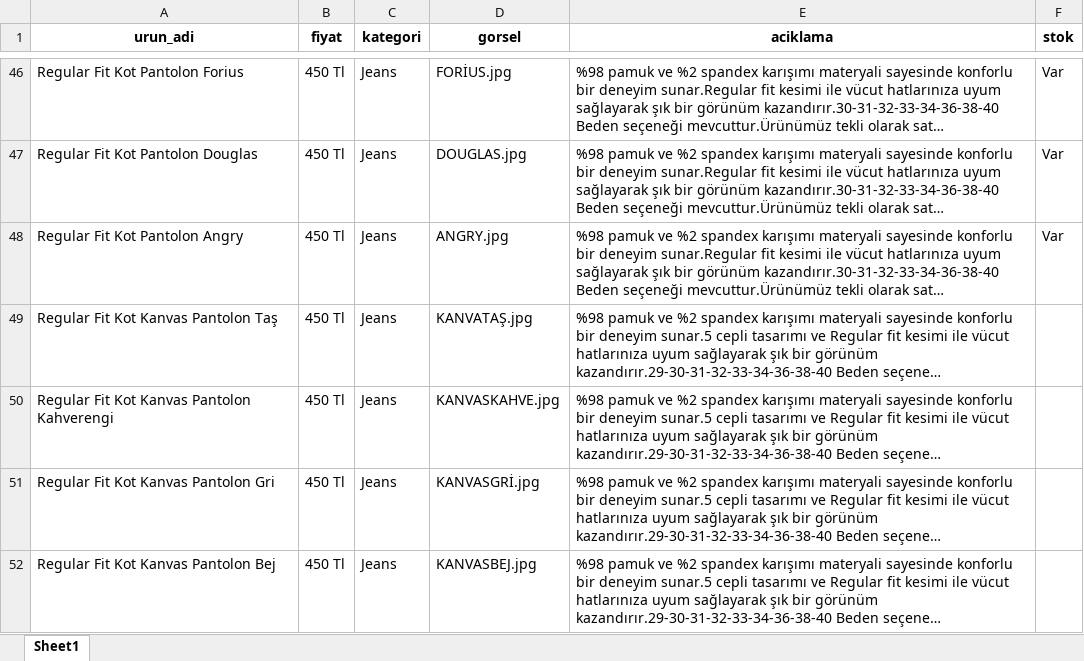
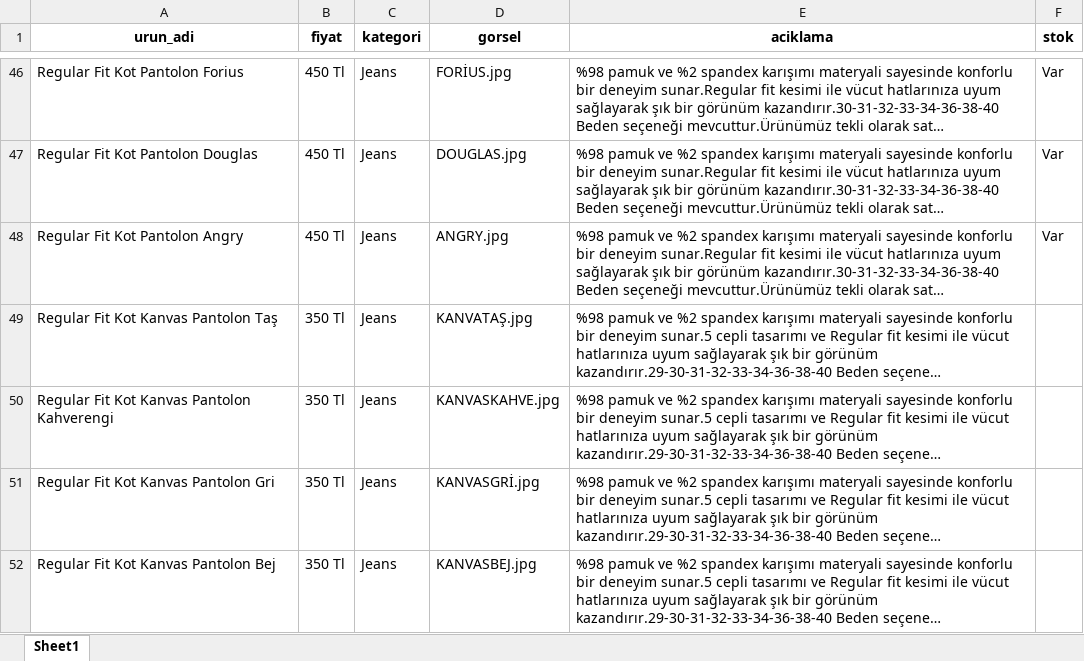
Before and after one commit to enzimjeans/enzimjeanskatalog, an Excel workbook: urunler.xlsx, sheet Sheet1, drawn as a sheet; only a part is shown, gaps mark what is left out; long unchanged cells end in …; values as stored, in another font and other column widths than the file's, no borders; the diff names each change by its address in the sheet, - before the commit and + after, or states it on an @@ line.

```diff
--- a/urunler.xlsx (sheet Sheet1)
+++ b/urunler.xlsx (sheet Sheet1)
-B49:B52 (fiyat): 450 Tl
+B49:B52 (fiyat): 350 Tl
```
Also changed, not shown: 1 other file.
